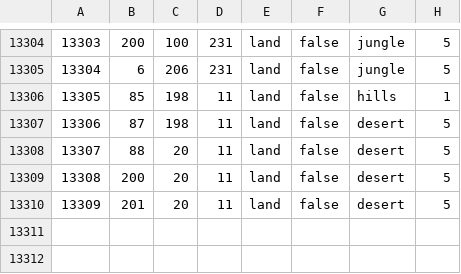
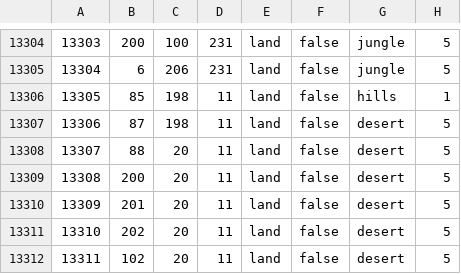
Before and after one commit to Janckuce/TWTEAW, a CSV file: map/definition.csv, drawn as a sheet; only a part is shown, gaps mark what is left out.

```diff
--- a/map/definition.csv
+++ b/map/definition.csv
@@ -13310 +13310,3 @@
 13309;201;20;11;land;false;desert;5
+13310;202;20;11;land;false;desert;5
+13311;102;20;11;land;false;desert;5
```
Also changed, not shown: 5 other files.
